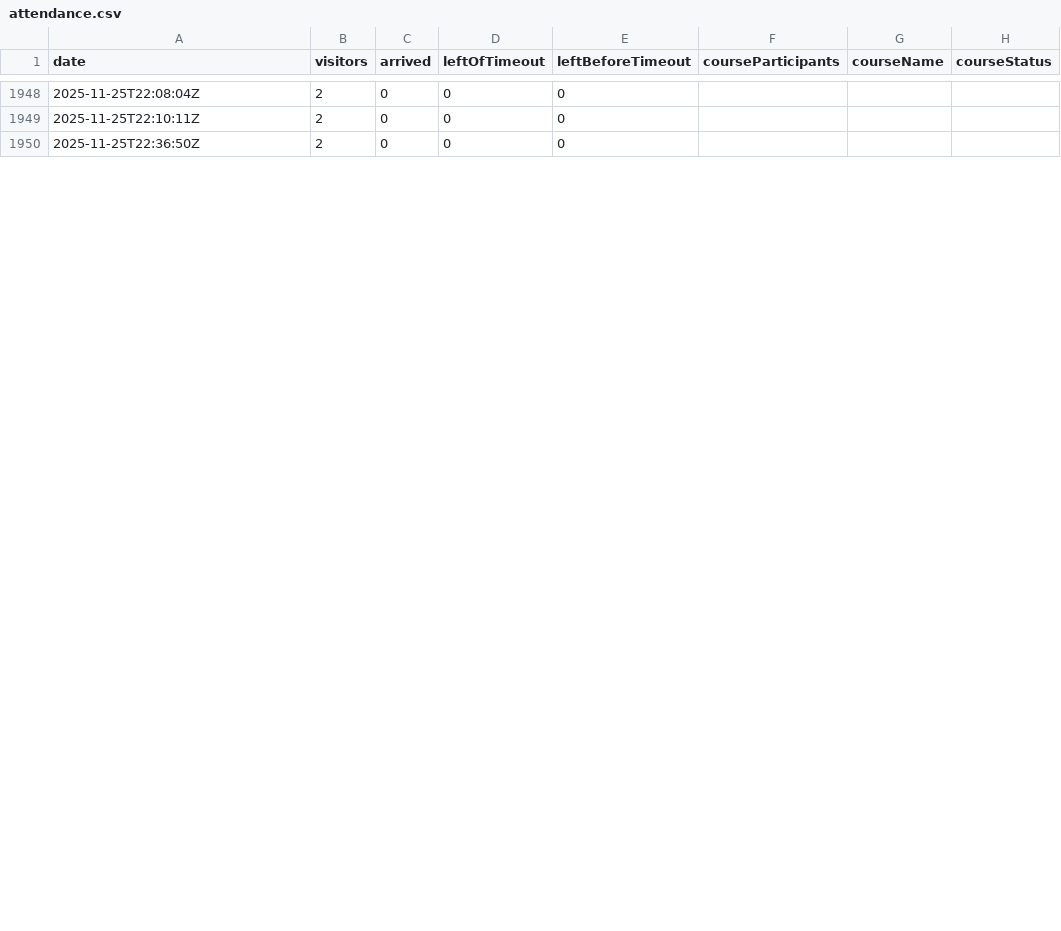
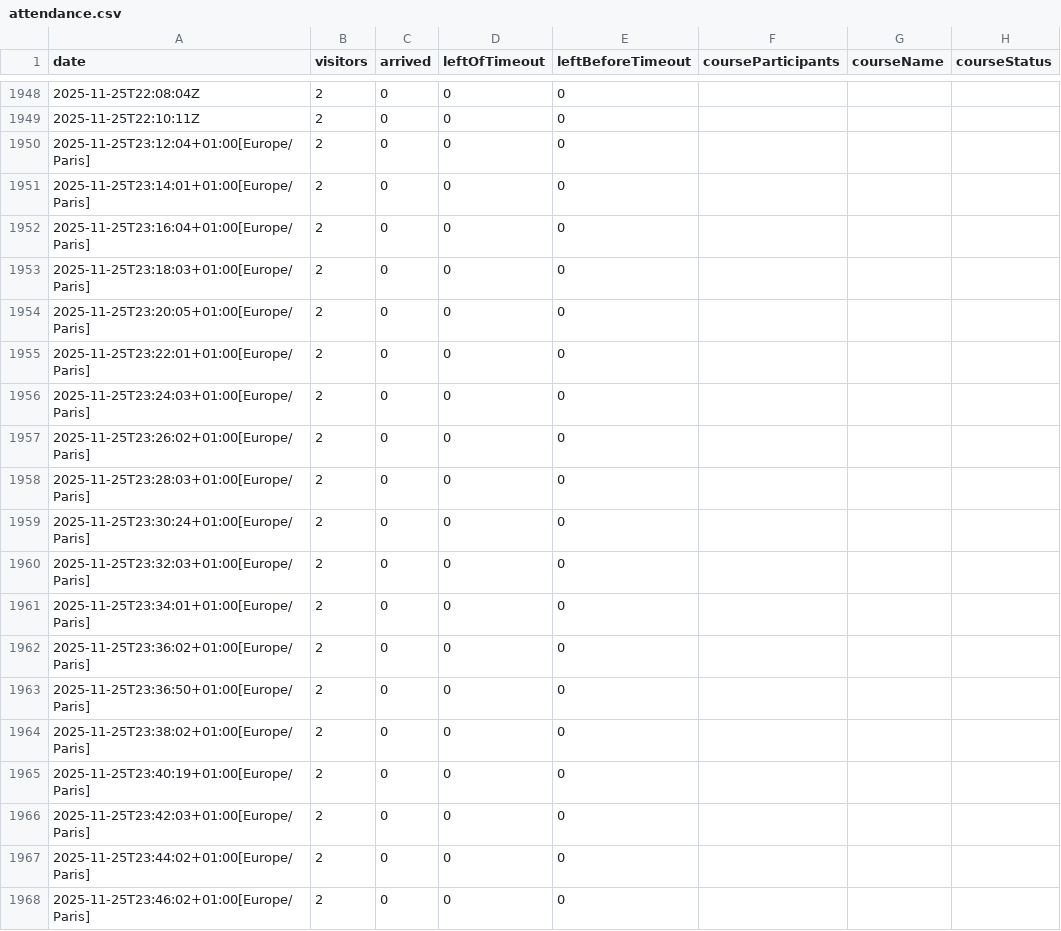
Before and after one commit to yannbertrand/orange-bleue-attendance-prediction, a CSV file: data/attendance.csv, drawn as a sheet; only a part is shown, gaps mark what is left out; the diff covers the shown part only.

Commit message:
🍱 Add some data points

```diff
--- a/data/attendance.csv
+++ b/data/attendance.csv
@@ -1949,2 +1949,20 @@ date,visitors,arrived,leftOfTimeout,leftBeforeTimeout,courseParticipants,courseN
 2025-11-25T22:10:11Z,2,0,0,0,,,
-2025-11-25T22:36:50Z,2,0,0,0,,,
+2025-11-25T23:12:04+01:00[Europe/Paris],2,0,0,0,,,
+2025-11-25T23:14:01+01:00[Europe/Paris],2,0,0,0,,,
+2025-11-25T23:16:04+01:00[Europe/Paris],2,0,0,0,,,
+2025-11-25T23:18:03+01:00[Europe/Paris],2,0,0,0,,,
+2025-11-25T23:20:05+01:00[Europe/Paris],2,0,0,0,,,
+2025-11-25T23:22:01+01:00[Europe/Paris],2,0,0,0,,,
+2025-11-25T23:24:03+01:00[Europe/Paris],2,0,0,0,,,
+2025-11-25T23:26:02+01:00[Europe/Paris],2,0,0,0,,,
+2025-11-25T23:28:03+01:00[Europe/Paris],2,0,0,0,,,
+2025-11-25T23:30:24+01:00[Europe/Paris],2,0,0,0,,,
+2025-11-25T23:32:03+01:00[Europe/Paris],2,0,0,0,,,
+2025-11-25T23:34:01+01:00[Europe/Paris],2,0,0,0,,,
+2025-11-25T23:36:02+01:00[Europe/Paris],2,0,0,0,,,
+2025-11-25T23:36:50+01:00[Europe/Paris],2,0,0,0,,,
+2025-11-25T23:38:02+01:00[Europe/Paris],2,0,0,0,,,
+2025-11-25T23:40:19+01:00[Europe/Paris],2,0,0,0,,,
+2025-11-25T23:42:03+01:00[Europe/Paris],2,0,0,0,,,
+2025-11-25T23:44:02+01:00[Europe/Paris],2,0,0,0,,,
+2025-11-25T23:46:02+01:00[Europe/Paris],2,0,0,0,,,
```
Also changed, not shown: 15 added rows and 1 edited cell elsewhere in this file.
